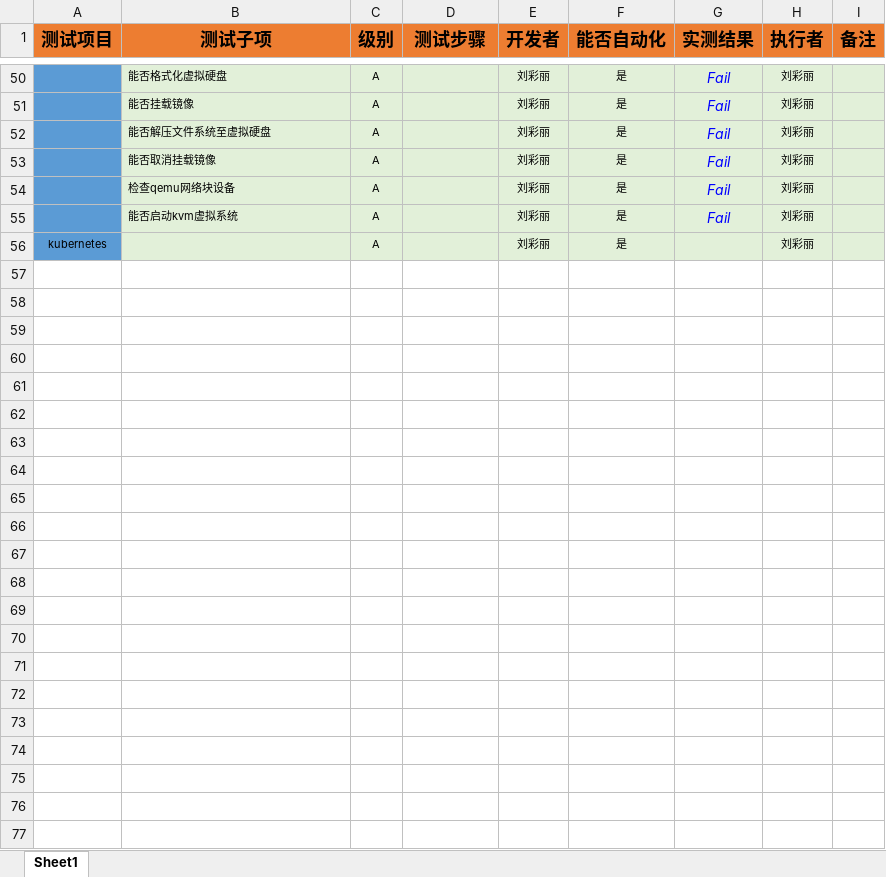
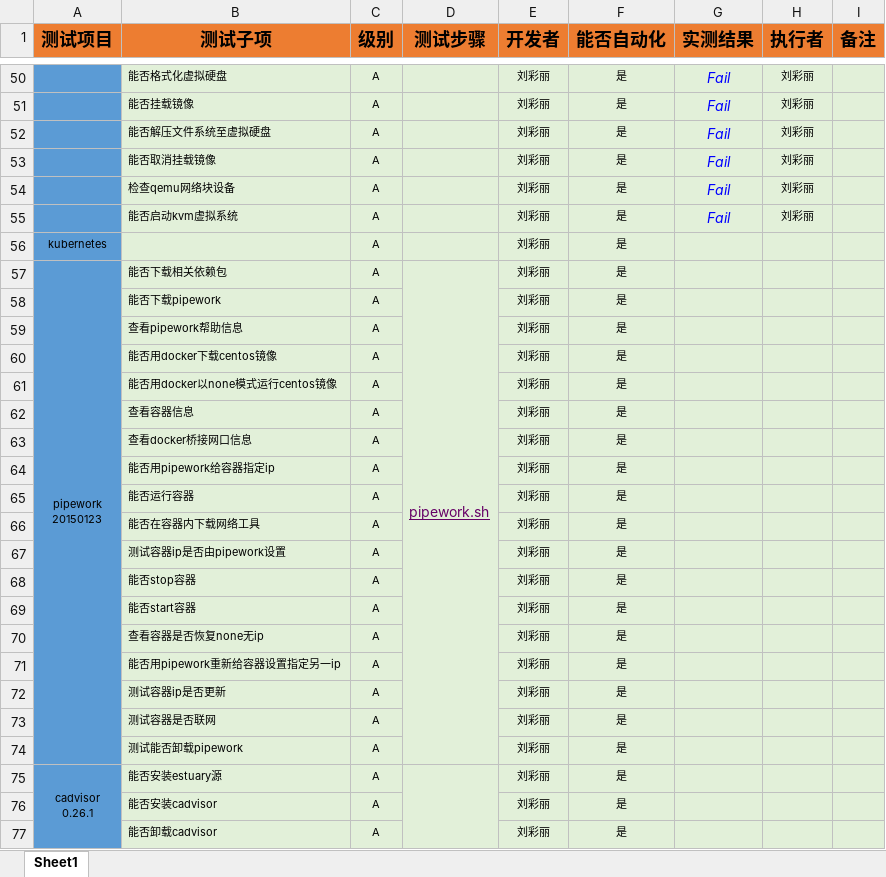
Before and after one commit to open-estuary/test-definitions, an Excel workbook: virtualization.xlsx, sheet Sheet1, drawn as a sheet; only a part is shown, gaps mark what is left out; values as stored, in another font and other column widths than the file's, no borders; conditional formats not drawn; ↵ is a line break in a cell; the diff names each change by its address in the sheet, - before the commit and + after, or states it on an @@ line.

Commit message:
更新虚拟化列表文档，增加新测试项

```diff
--- a/virtualization.xlsx (sheet Sheet1)
+++ b/virtualization.xlsx (sheet Sheet1)
-H56 (执行者): 刘彩丽
+H56 (执行者): (empty)
+row 57: pipework ↵ 20150123 | 能否下载相关依赖包 | A | pipework.sh | 刘彩丽 | 是
+row 58:  | 能否下载pipework | A |  | 刘彩丽 | 是
+row 59:  | 查看pipework帮助信息 | A |  | 刘彩丽 | 是
+row 60:  | 能否用docker下载centos镜像 | A |  | 刘彩丽 | 是
+row 61:  | 能否用docker以none模式运行centos镜像 | A |  | 刘彩丽 | 是
+row 62:  | 查看容器信息 | A |  | 刘彩丽 | 是
+row 63:  | 查看docker桥接网口信息 | A |  | 刘彩丽 | 是
+row 64:  | 能否用pipework给容器指定ip | A |  | 刘彩丽 | 是
+row 65:  | 能否运行容器 | A |  | 刘彩丽 | 是
+row 66:  | 能否在容器内下载网络工具 | A |  | 刘彩丽 | 是
+row 67:  | 测试容器ip是否由pipework设置 | A |  | 刘彩丽 | 是
+row 68:  | 能否stop容器 | A |  | 刘彩丽 | 是
+row 69:  | 能否start容器 | A |  | 刘彩丽 | 是
+row 70:  | 查看容器是否恢复none无ip | A |  | 刘彩丽 | 是
+row 71:  | 能否用pipework重新给容器设置指定另一ip | A |  | 刘彩丽 | 是
+row 72:  | 测试容器ip是否更新 | A |  | 刘彩丽 | 是
+row 73:  | 测试容器是否联网 | A |  | 刘彩丽 | 是
+row 74:  | 测试能否卸载pipework | A |  | 刘彩丽 | 是
+row 75: cadvisor ↵ 0.26.1 | 能否安装estuary源 | A |  | 刘彩丽 | 是
+row 76:  | 能否安装cadvisor | A |  | 刘彩丽 | 是
+row 77:  | 能否卸载cadvisor | A |  | 刘彩丽 | 是
```
